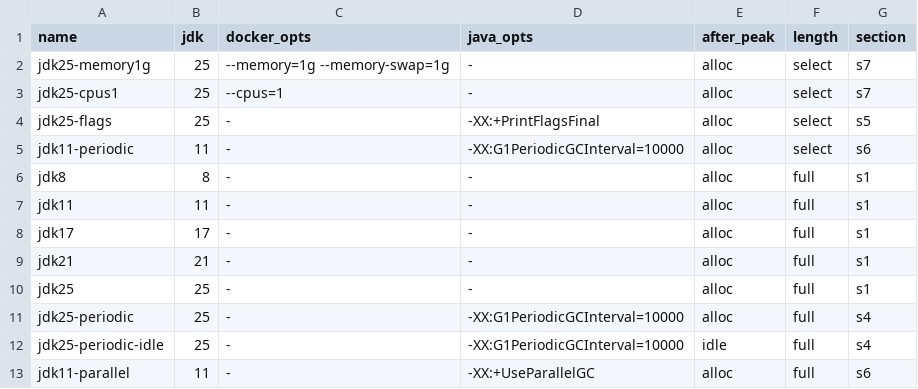
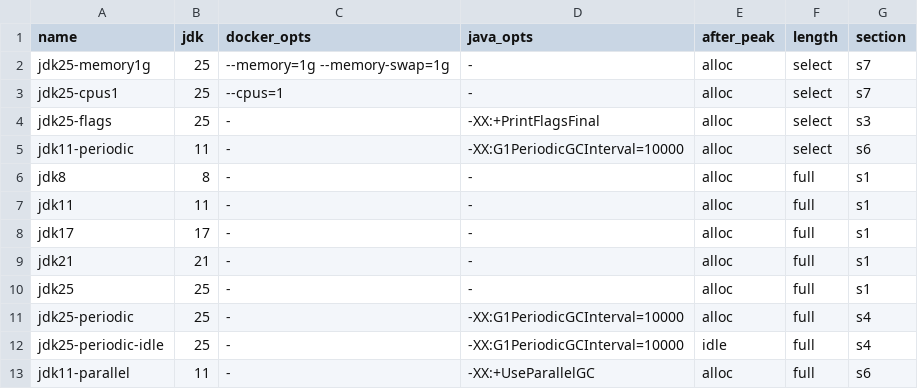
Before and after one commit to shinagawa-web/show-your-work, a TSV file: g1-heap-not-returned/conditions.tsv, drawn as a sheet.

Commit message:
g1-heap-not-returned: show the memory.current change with Parallel GC, and keep the G1PeriodicGCInterval default as support only
Section 6 of results/summary.md gains the change in memory.current from
the end of the peak to the last sample for JDK 11 with
-XX:+UseParallelGC, defined as in section 1. The G1PeriodicGCInterval
default printed by JDK 25 moves from section 5 to Numbers not used, as
the article no longer cites it.

jdk25-flags now runs in an s3 job, as support for section 3, and the
s5 job is gone. The report job waits for s1, s3, s4, s6 and s7, and the
README job table follows.

```diff
--- a/g1-heap-not-returned/conditions.tsv
+++ b/g1-heap-not-returned/conditions.tsv
@@ -3,3 +3,3 @@ jdk25-memory1g	25	--memory=1g --memory-swap=1g	-	alloc	select	s7
 jdk25-cpus1	25	--cpus=1	-	alloc	select	s7
-jdk25-flags	25	-	-XX:+PrintFlagsFinal	alloc	select	s5
+jdk25-flags	25	-	-XX:+PrintFlagsFinal	alloc	select	s3
 jdk11-periodic	11	-	-XX:G1PeriodicGCInterval=10000	alloc	select	s6
```
Also changed, not shown: 3 other files.
